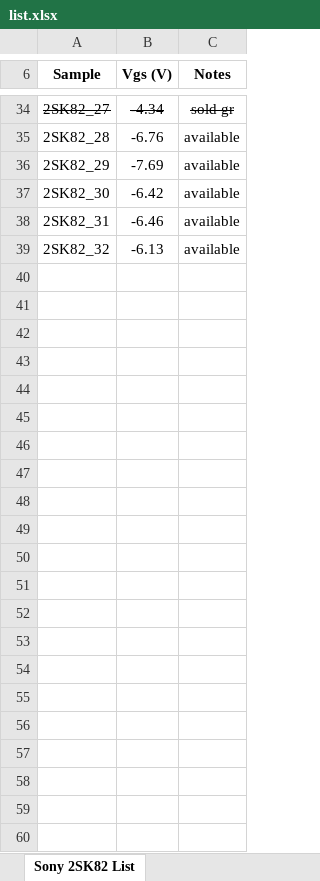
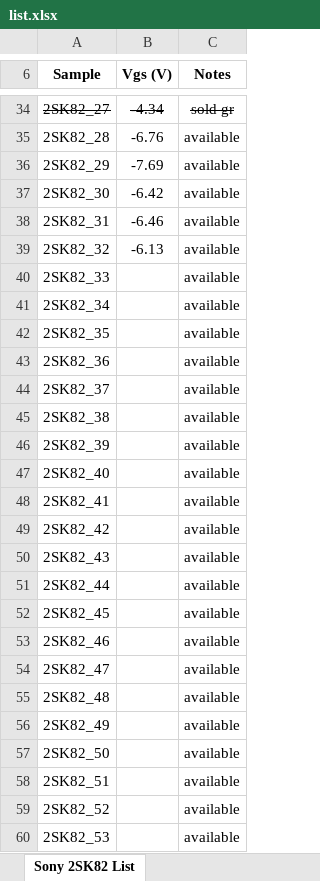
Before and after one commit to mbrennwa/curvetracedata, an Excel workbook: 2SK82/list.xlsx, sheet Sony 2SK82 List, drawn as a sheet; only a part is shown, gaps mark what is left out; values as stored, in another font and other column widths than the file's, no borders; the diff names each change by its address in the sheet, - before the commit and + after, or states it on an @@ line.

```diff
--- a/2SK82/list.xlsx (sheet Sony 2SK82 List)
+++ b/2SK82/list.xlsx (sheet Sony 2SK82 List)
+row 40: 2SK82_33 |  | available
+row 41: 2SK82_34 |  | available
+row 42: 2SK82_35 |  | available
+row 43: 2SK82_36 |  | available
+row 44: 2SK82_37 |  | available
+row 45: 2SK82_38 |  | available
+row 46: 2SK82_39 |  | available
+row 47: 2SK82_40 |  | available
+row 48: 2SK82_41 |  | available
+row 49: 2SK82_42 |  | available
+row 50: 2SK82_43 |  | available
+row 51: 2SK82_44 |  | available
+row 52: 2SK82_45 |  | available
+row 53: 2SK82_46 |  | available
+row 54: 2SK82_47 |  | available
+row 55: 2SK82_48 |  | available
+row 56: 2SK82_49 |  | available
+row 57: 2SK82_50 |  | available
+row 58: 2SK82_51 |  | available
+row 59: 2SK82_52 |  | available
+row 60: 2SK82_53 |  | available
```
